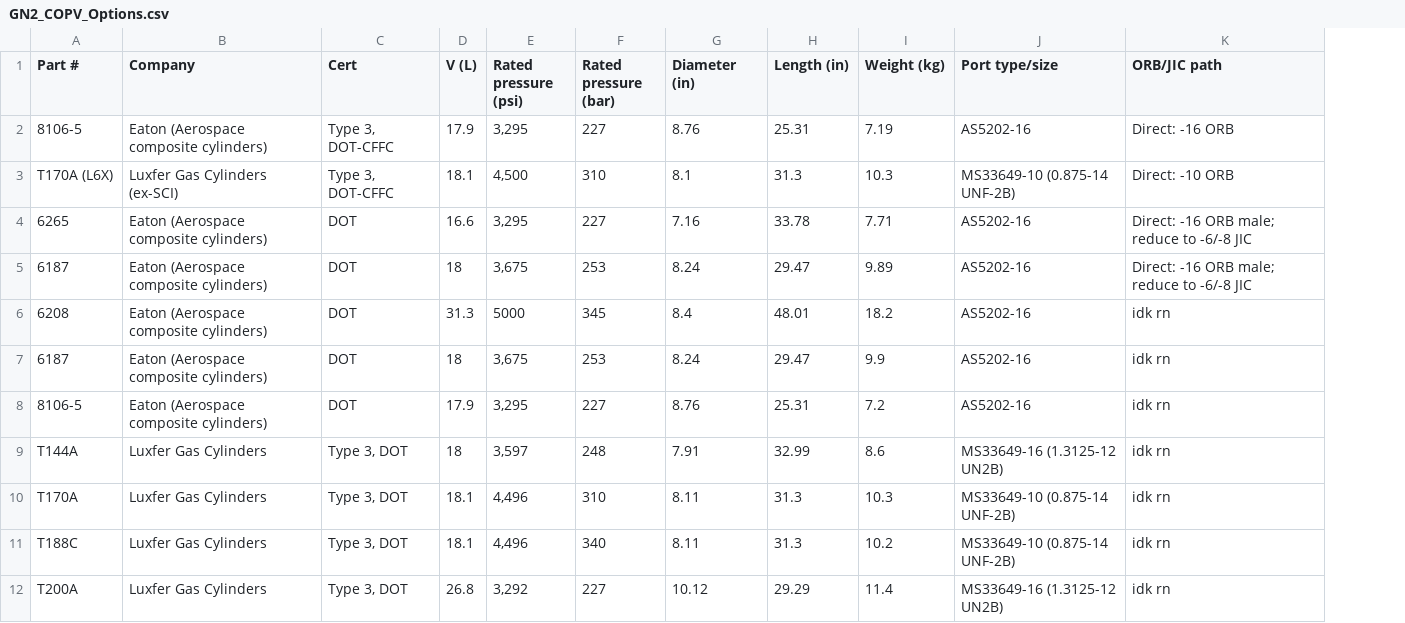
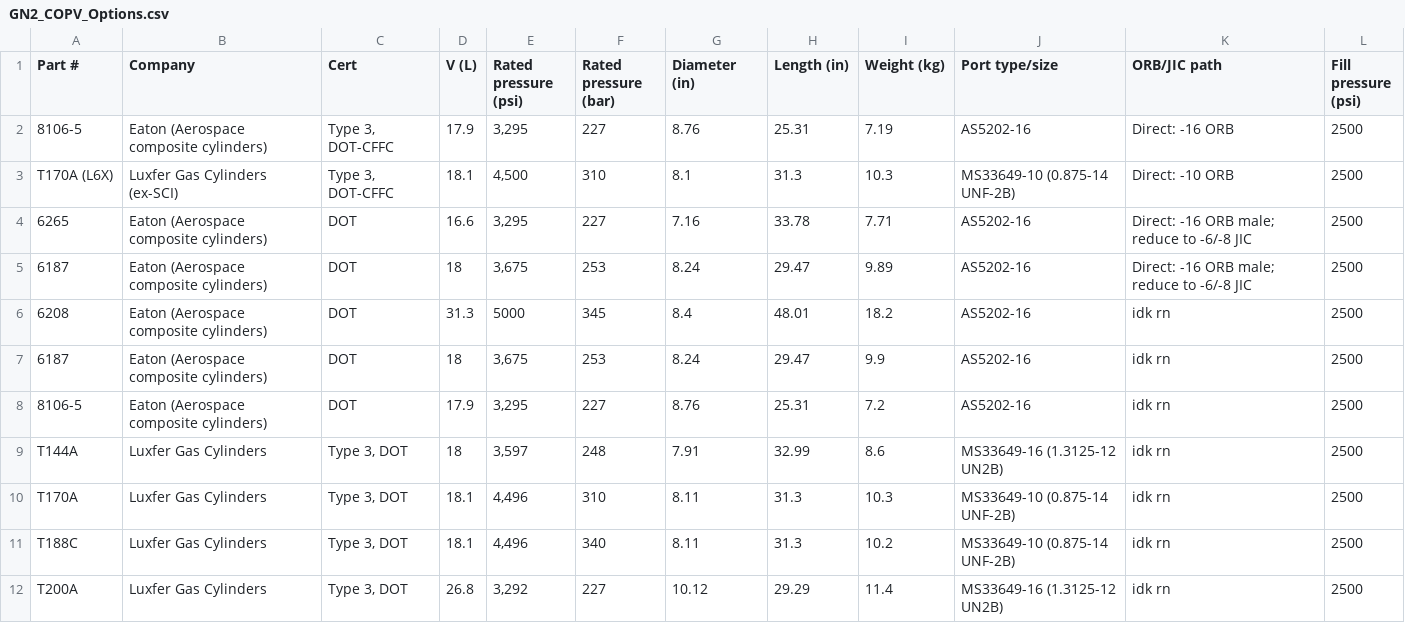
Before and after one commit to Ejcz/FIS, a CSV file: COPV/GN2_COPV_Options.csv, drawn as a sheet; the diff names each change by its address in the sheet, - before the commit and + after, or states it on an @@ line.

Commit message:
more graphs, more files, back to using COPV for prepress, better formatting for mach # calcs

```diff
--- a/COPV/GN2_COPV_Options.csv
+++ b/COPV/GN2_COPV_Options.csv
+column L (Fill pressure (psi)), rows 2-12: all 2500
```
Also changed, not shown: 17 other files.
